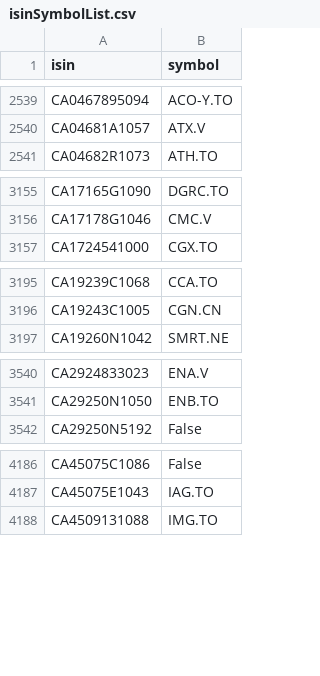
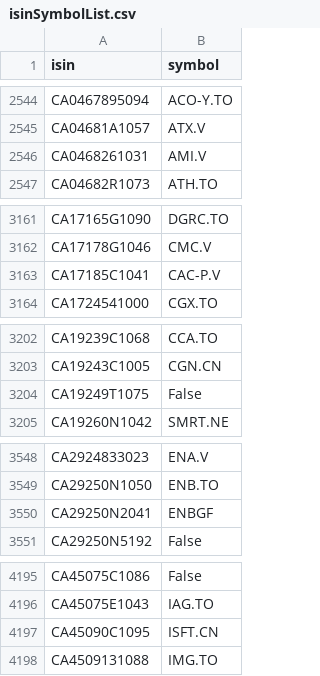
Before and after one commit to nocyphr/MagicFormulaScreener, a CSV file: Data/isinSymbolList.csv, drawn as a sheet; only a part is shown, gaps mark what is left out; the diff covers the shown part only; the diff names each change by its address in the sheet, - before the commit and + after, or states it on an @@ line.

```diff
--- a/Data/isinSymbolList.csv
+++ b/Data/isinSymbolList.csv
+row 2546: CA0468261031 | AMI.V
+row 3163: CA17185C1041 | CAC-P.V
+row 3204: CA19249T1075 | False
+row 3550: CA29250N2041 | ENBGF
+row 4197: CA45090C1095 | ISFT.CN
```
Also changed, not shown: 74 added rows and 1 removed row elsewhere in this file, 7 other files.
